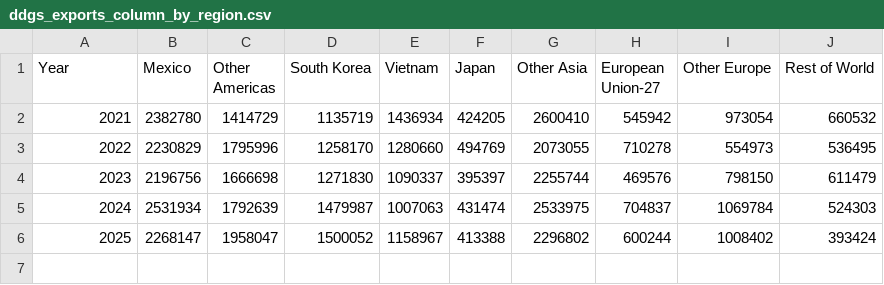
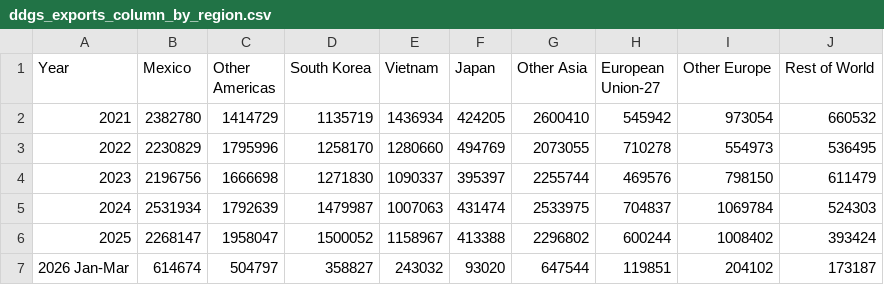
Before and after one commit to hruck/growthenergy-dashboard-data, a CSV file: trade/ddgs_exports_column_by_region.csv, drawn as a sheet.

```diff
--- a/trade/ddgs_exports_column_by_region.csv
+++ b/trade/ddgs_exports_column_by_region.csv
@@ -6 +6,2 @@ Year,Mexico,Other Americas,South Korea,Vietnam,Japan,Other Asia,European Union-2
 2025,2268147,1958047,1500052,1158967,413388,2296802,600244,1008402,393424
+2026 Jan-Mar,614674,504797,358827,243032,93020,647544,119851,204102,173187
```
Also changed, not shown: trade/ddgs_exports_bubble_by_partner.csv.
